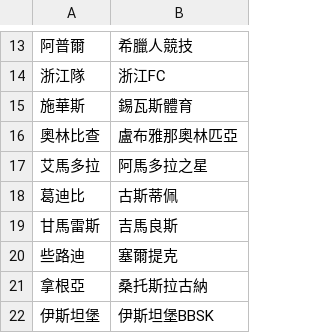
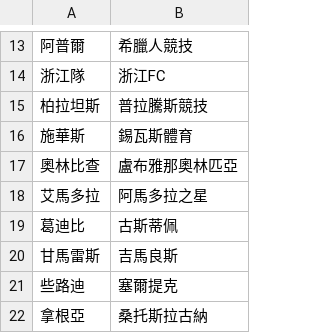
Before and after one commit to DanielTsai117/sport_ref, a CSV file: soccer_team_mapping.csv, drawn as a sheet; only a part is shown, gaps mark what is left out; the shorter side is filled out with more unchanged rows; the diff names each change by its address in the sheet, - before the commit and + after, or states it on an @@ line.

Commit message:
Update soccer_team_mapping.csv

```diff
--- a/soccer_team_mapping.csv
+++ b/soccer_team_mapping.csv
+row 15: 柏拉坦斯 | 普拉騰斯競技
```
